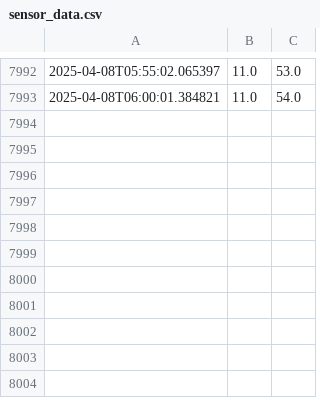
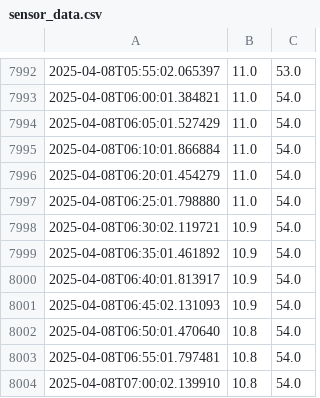
Before and after one commit to andersx/data-upload, a CSV file: sensor_data.csv, drawn as a sheet; only a part is shown, gaps mark what is left out.

Commit message:
Update sensor log: 2025-04-08T07:01:01+02:00

```diff
--- a/sensor_data.csv
+++ b/sensor_data.csv
@@ -7993 +7993,12 @@
 2025-04-08T06:00:01.384821,11.0,54.0
+2025-04-08T06:05:01.527429,11.0,54.0
+2025-04-08T06:10:01.866884,11.0,54.0
+2025-04-08T06:20:01.454279,11.0,54.0
+2025-04-08T06:25:01.798880,11.0,54.0
+2025-04-08T06:30:02.119721,10.9,54.0
+2025-04-08T06:35:01.461892,10.9,54.0
+2025-04-08T06:40:01.813917,10.9,54.0
+2025-04-08T06:45:02.131093,10.9,54.0
+2025-04-08T06:50:01.470640,10.8,54.0
+2025-04-08T06:55:01.797481,10.8,54.0
+2025-04-08T07:00:02.139910,10.8,54.0
```
